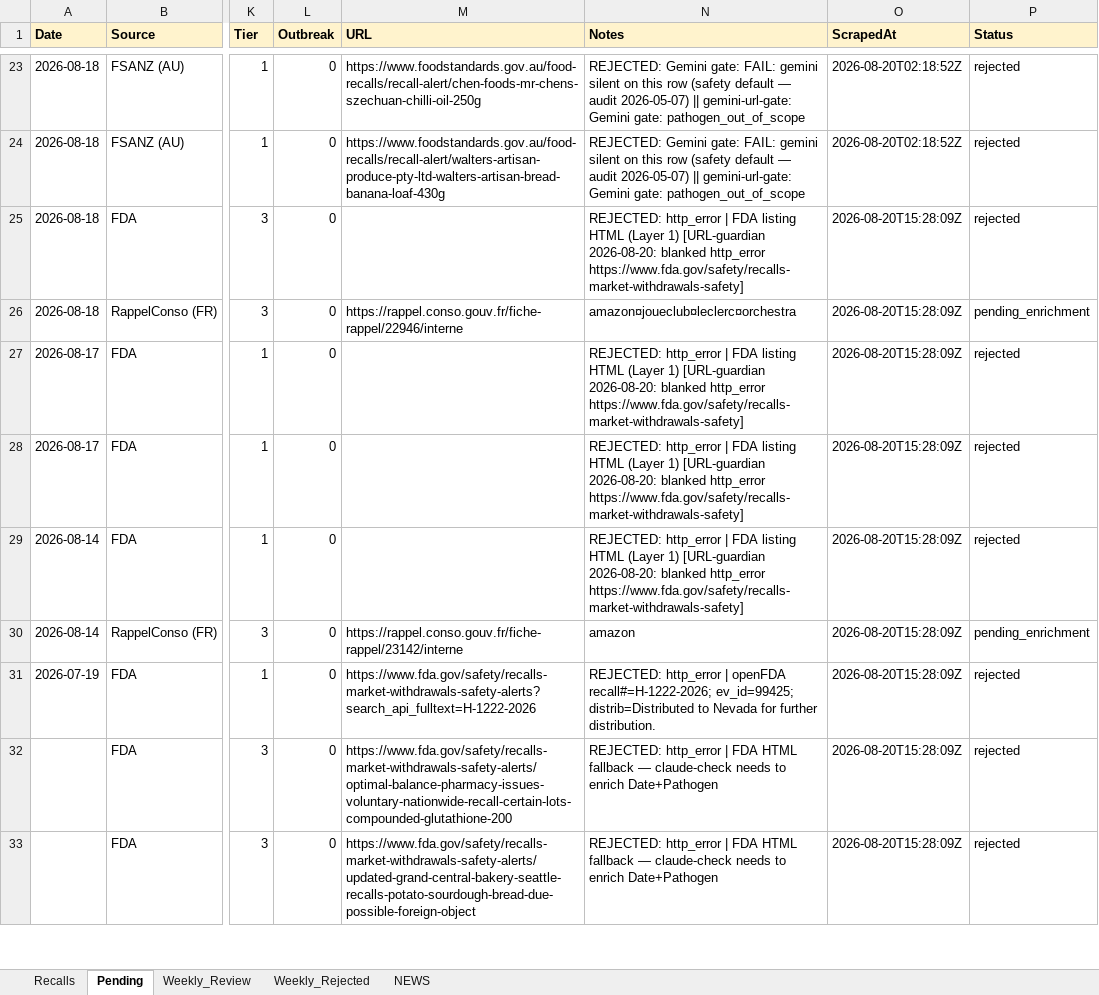
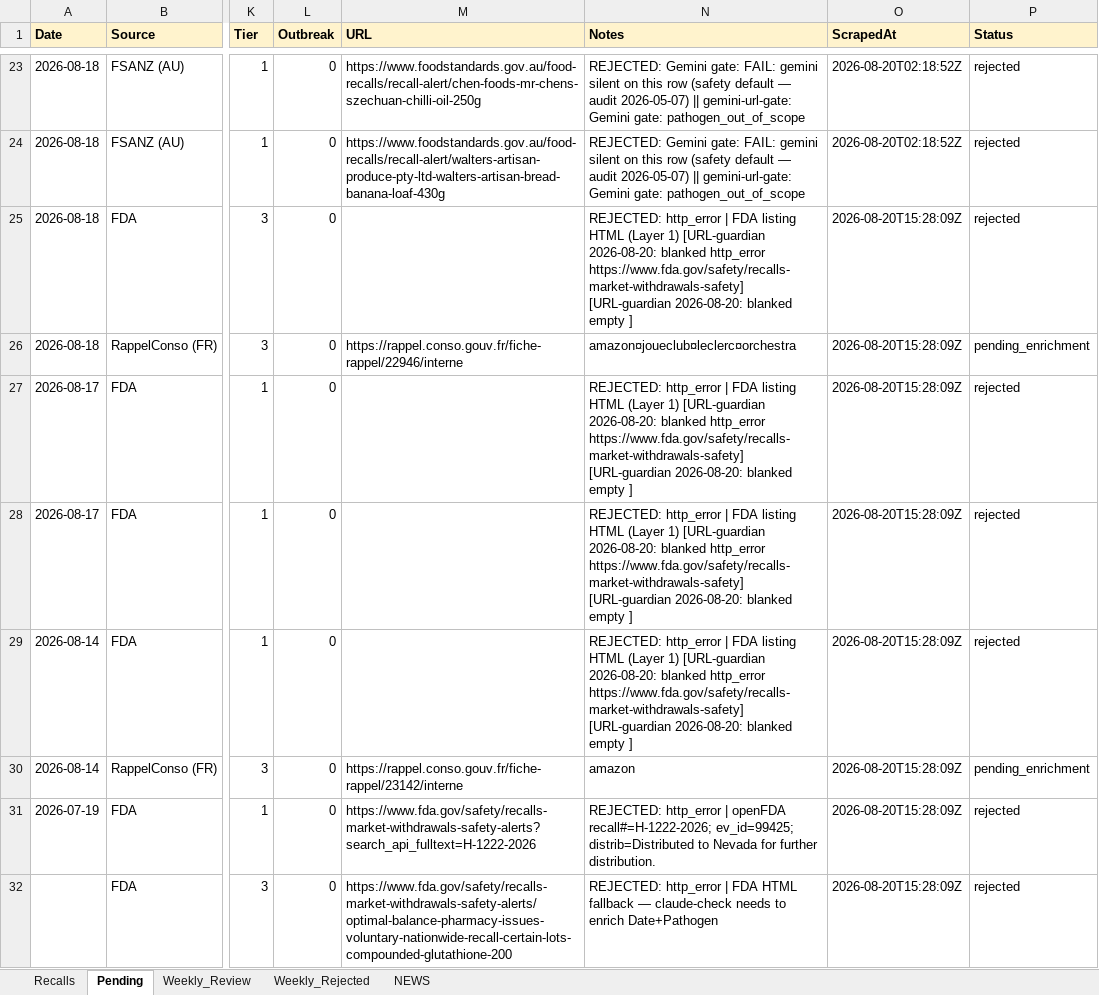
Before and after one commit to Visitune/FOOD-SAFETY-HORIZON-SCAN, an Excel workbook: docs/data/recalls.xlsx, sheet Pending, drawn as a sheet; only a part is shown, gaps mark what is left out; the shorter side is filled out with more unchanged rows; values as stored, in another font and other column widths than the file's, no borders; the diff names each change by its address in the sheet, - before the commit and + after, or states it on an @@ line.

Commit message:
URL guardian @ 2026-08-20 21:32 UTC

```diff
--- a/docs/data/recalls.xlsx (sheet Pending)
+++ b/docs/data/recalls.xlsx (sheet Pending)
-N25 (Notes): …http_error https://www.fda.gov/safety/recalls-market-withdrawals-safety]
+N25 (Notes): …http_error https://www.fda.gov/safety/recalls-market-withdrawals-safety] [URL-guardian 2026-08-20: blanked empty ]
-N27:N29 (Notes): …http_error https://www.fda.gov/safety/recalls-market-withdrawals-safety]
+N27:N29 (Notes): …http_error https://www.fda.gov/safety/recalls-market-withdrawals-safety] [URL-guardian 2026-08-20: blanked empty ]
```
Also changed, not shown: sheet NEWS.
